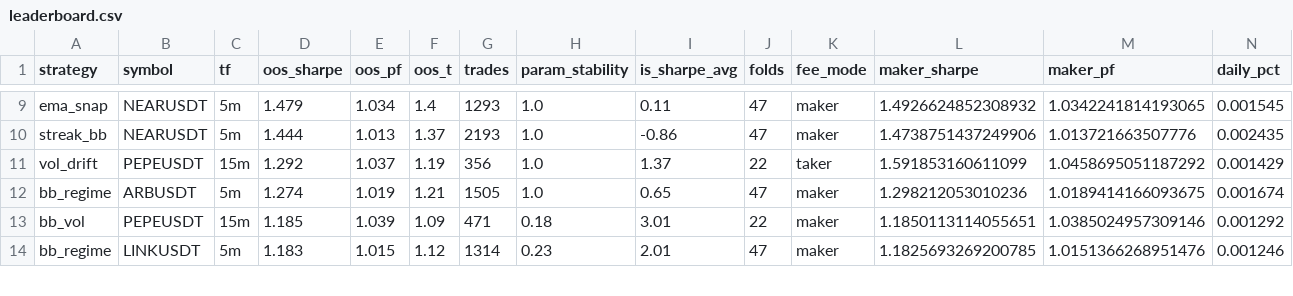
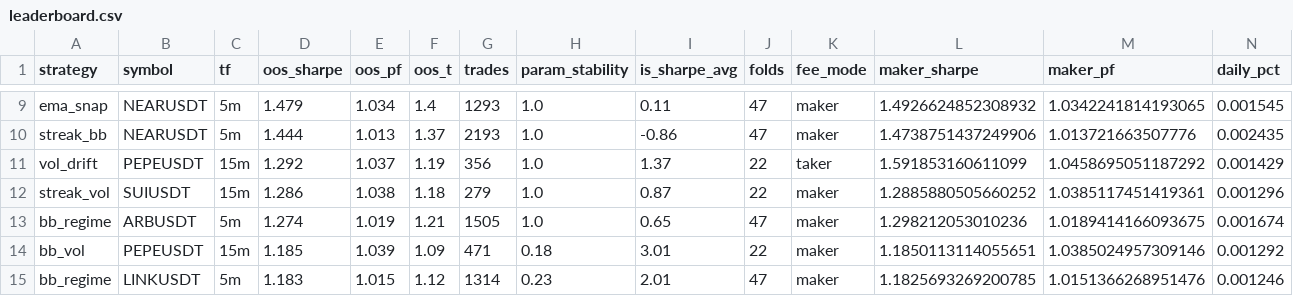
Before and after one commit to palcikia-crypto/scalp-lab-termux, a CSV file: scalp-lab/reports/leaderboard.csv, drawn as a sheet; only a part is shown, gaps mark what is left out; rows hold the shown columns only; the diff names each change by its address in the sheet, - before the commit and + after, or states it on an @@ line.

Commit message:
auto: report update [skip ci]

```diff
--- a/scalp-lab/reports/leaderboard.csv
+++ b/scalp-lab/reports/leaderboard.csv
+row 12: streak_vol | SUIUSDT | 15m | 1.286 | 1.038 | 1.18 | 279 | 1.0 | 0.87 | 22 | maker | 1.2885880505660252 | 1.0385117451419361 | 0.001296
```
Also changed, not shown: scalp-lab/reports/archive.csv, 1 other file.
